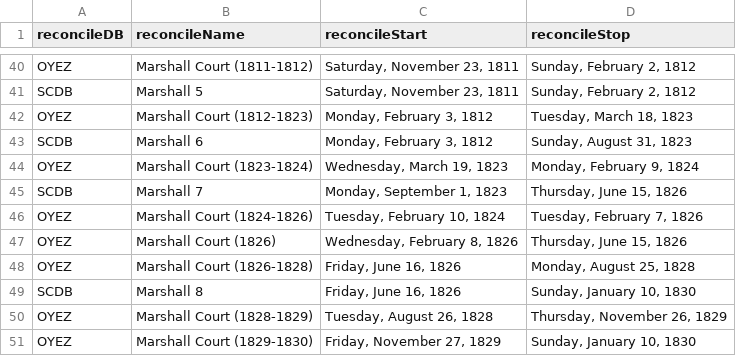
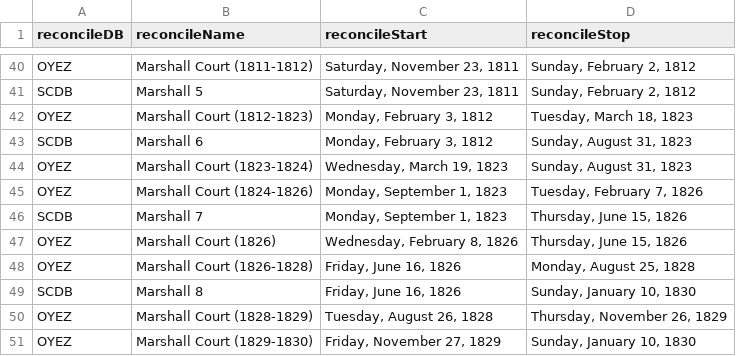
Before and after one commit to jeffpar/lonedissent, a CSV file: data/courts.csv, drawn as a sheet; only a part is shown, gaps mark what is left out.

Commit message:
More courts.json and justices.json date fixups

```diff
--- a/data/courts.csv
+++ b/data/courts.csv
@@ -43,5 +43,5 @@
 "SCDB","Marshall 6","Monday, February 3, 1812","Sunday, August 31, 1823"
-"OYEZ","Marshall Court (1823-1824)","Wednesday, March 19, 1823","Monday, February 9, 1824"
+"OYEZ","Marshall Court (1823-1824)","Wednesday, March 19, 1823","Sunday, August 31, 1823"
+"OYEZ","Marshall Court (1824-1826)","Monday, September 1, 1823","Tuesday, February 7, 1826"
 "SCDB","Marshall 7","Monday, September 1, 1823","Thursday, June 15, 1826"
-"OYEZ","Marshall Court (1824-1826)","Tuesday, February 10, 1824","Tuesday, February 7, 1826"
 "OYEZ","Marshall Court (1826)","Wednesday, February 8, 1826","Thursday, June 15, 1826"
```
Also changed, not shown: 4 other files.
